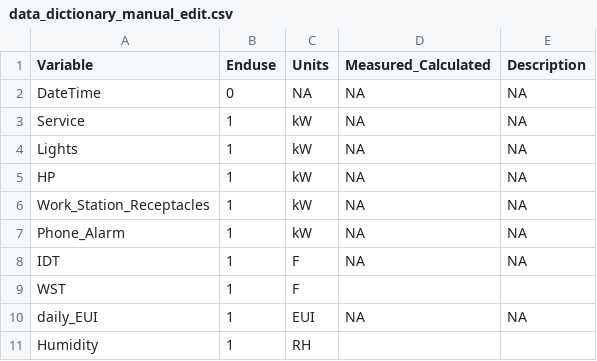
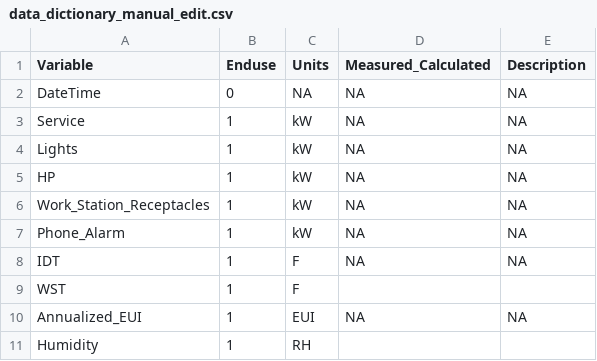
Before and after one commit to EcotopeResearch/Ecotope_GUI, a CSV file: data_dictionary_manual_edit.csv, drawn as a sheet.

```diff
--- a/data_dictionary_manual_edit.csv
+++ b/data_dictionary_manual_edit.csv
@@ -9,3 +9,3 @@ IDT,1,F,NA,NA
 WST,1,F,,
-daily_EUI,1,EUI,NA,NA
+Annualized_EUI,1,EUI,NA,NA
 Humidity,1,RH,,
```
Also changed, not shown: data_dictionary.csv, 3 other files.
